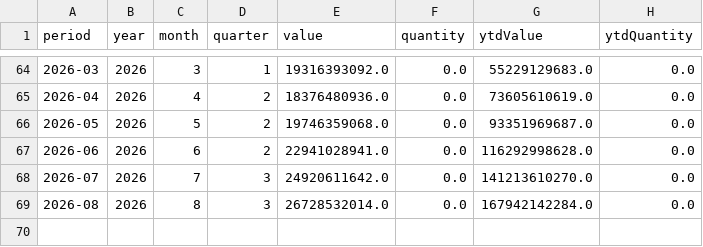
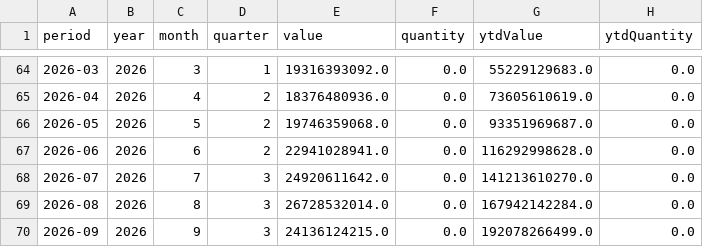
Before and after one commit to benzkanin41-alt/moc-export-hs8504-dashboard, a CSV file: data/monthly_total_hs8504.csv, drawn as a sheet; only a part is shown, gaps mark what is left out.

```diff
--- a/data/monthly_total_hs8504.csv
+++ b/data/monthly_total_hs8504.csv
@@ -69 +69,2 @@
 2026-08,2026,8,3,26728532014.0,0.0,167942142284.0,0.0
+2026-09,2026,9,3,24136124215.0,0.0,192078266499.0,0.0
```
Also changed, not shown: data/monthly_continent_hs8504.csv, data/validation_reconciliation.csv, 6 other files.
